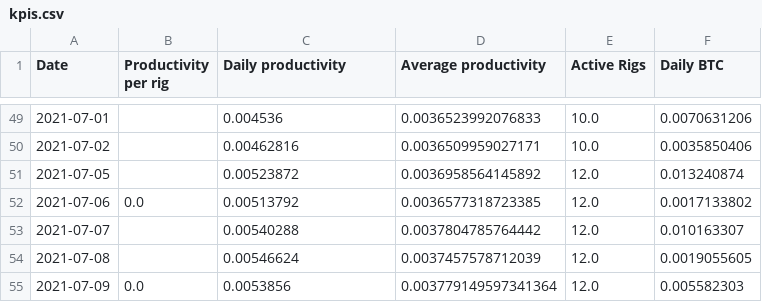
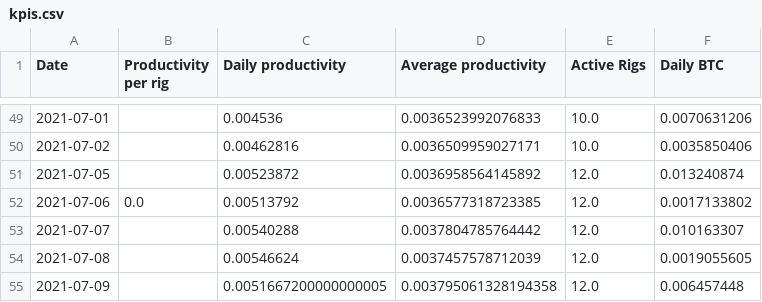
Before and after one commit to Mentalustig/Bitcoindashboard, a CSV file: kpis.csv, drawn as a sheet; only a part is shown, gaps mark what is left out.

```diff
--- a/kpis.csv
+++ b/kpis.csv
@@ -54,2 +54,2 @@ Date,Productivity per rig,Daily productivity,Average productivity,Active Rigs,Da
 2021-07-08,,0.00546624,0.0037457578712039,12.0,0.0019055605
-2021-07-09,0.0,0.0053856,0.003779149597341364,12.0,0.005582303
+2021-07-09,,0.0051667200000000005,0.003795061328194358,12.0,0.006457448
```
Also changed, not shown: getrig.csv, staticcapital.csv, 3 other files.
